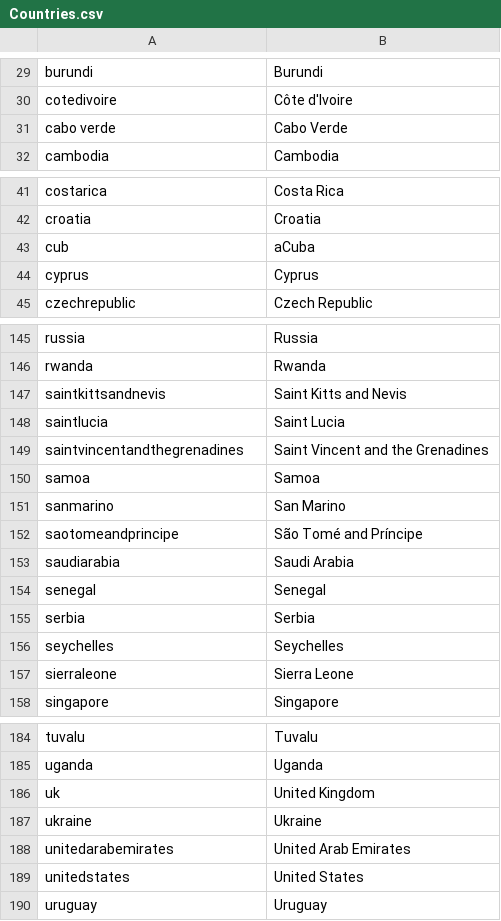
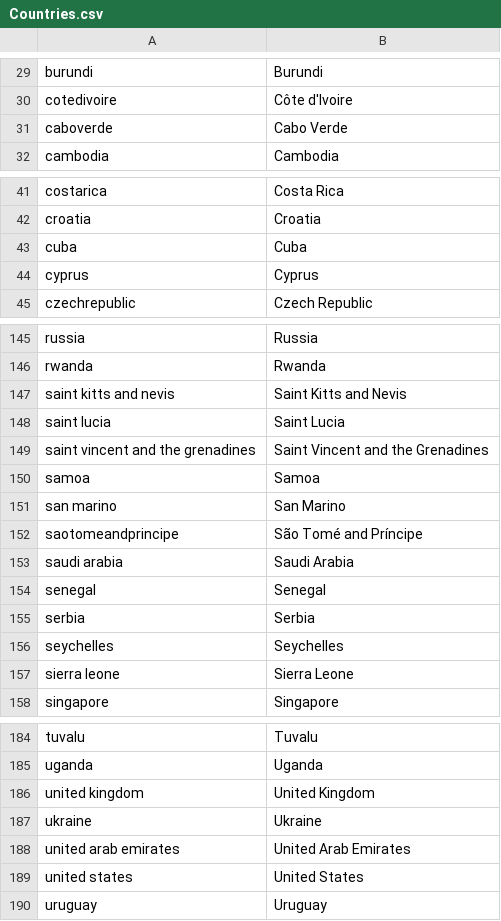
Before and after one commit to pamfon/ConHacks2025, a CSV file: TBDName/Data/Countries.csv, drawn as a sheet; only a part is shown, gaps mark what is left out; the diff covers the shown part only.

Commit message:
Cleaned Countries and Subdivisions
Cleaned countries and subdivisions

```diff
--- a/TBDName/Data/Countries.csv
+++ b/TBDName/Data/Countries.csv
@@ -30,3 +30,3 @@ burundi,Burundi
 cotedivoire,Côte d'Ivoire
-cabo verde,Cabo Verde
+caboverde,Cabo Verde
 cambodia,Cambodia
@@ -42,3 +42,3 @@ costarica,Costa Rica
 croatia,Croatia
-cub,aCuba
+cuba,Cuba
 cyprus,Cyprus
@@ -146,9 +146,9 @@ russia,Russia
 rwanda,Rwanda
-saintkittsandnevis,Saint Kitts and Nevis
-saintlucia,Saint Lucia
-saintvincentandthegrenadines,Saint Vincent and the Grenadines
+saint kitts and nevis,Saint Kitts and Nevis
+saint lucia,Saint Lucia
+saint vincent and the grenadines,Saint Vincent and the Grenadines
 samoa,Samoa
-sanmarino,San Marino
+san marino,San Marino
 saotomeandprincipe,São Tomé and Príncipe
-saudiarabia,Saudi Arabia
+saudi arabia,Saudi Arabia
 senegal,Senegal
@@ -156,3 +156,3 @@ serbia,Serbia
 seychelles,Seychelles
-sierraleone,Sierra Leone
+sierra leone,Sierra Leone
 singapore,Singapore
@@ -185,6 +185,6 @@ tuvalu,Tuvalu
 uganda,Uganda
-uk,United Kingdom
+united kingdom,United Kingdom
 ukraine,Ukraine
-unitedarabemirates,United Arab Emirates
-unitedstates,United States
+united arab emirates,United Arab Emirates
+united states,United States
 uruguay,Uruguay
```
Also changed, not shown: 5 edited cells elsewhere in this file, TBDName/Data/Subdivisions.csv.
